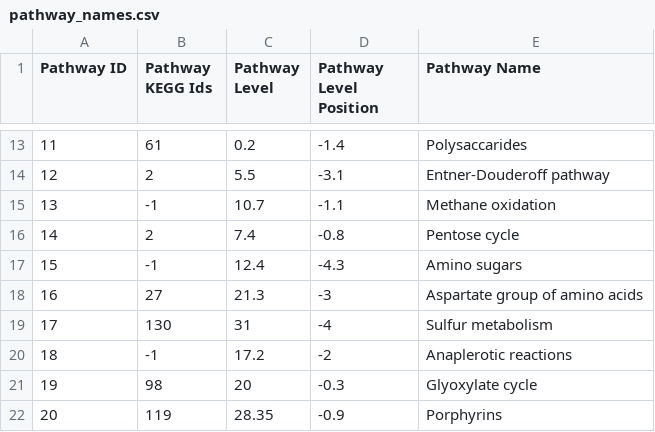
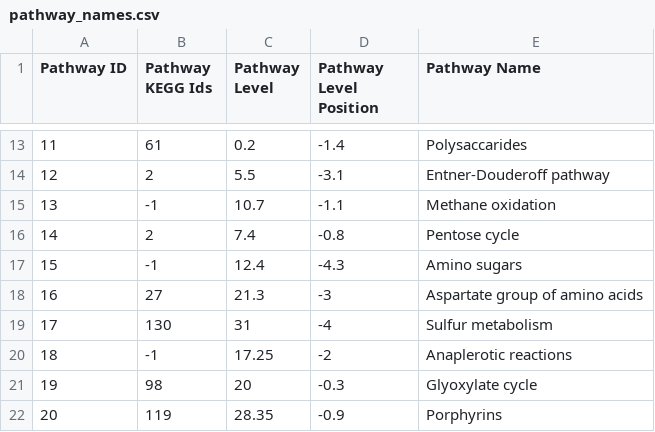
Before and after one commit to jimkell/mostSandbox, a CSV file: etc/visualization/pathway_names.csv, drawn as a sheet; only a part is shown, gaps mark what is left out.

Commit message:
Renamed cytosol, periplasm, extra organism...
to selected compartment, membrane, outside. Removed, commented unused
code. Modified a few node positions.

```diff
--- a/etc/visualization/pathway_names.csv
+++ b/etc/visualization/pathway_names.csv
@@ -19,3 +19,3 @@ Pathway ID,Pathway KEGG Ids,Pathway Level,Pathway Level Position,Pathway Name
 17,130,31,-4,Sulfur metabolism
-18,-1,17.2,-2,Anaplerotic reactions
+18,-1,17.25,-2,Anaplerotic reactions
 19,98,20,-0.3,Glyoxylate cycle
```
Also changed, not shown: etc/visualization/pathways_reaction_positions1.csv, 13 other files.
